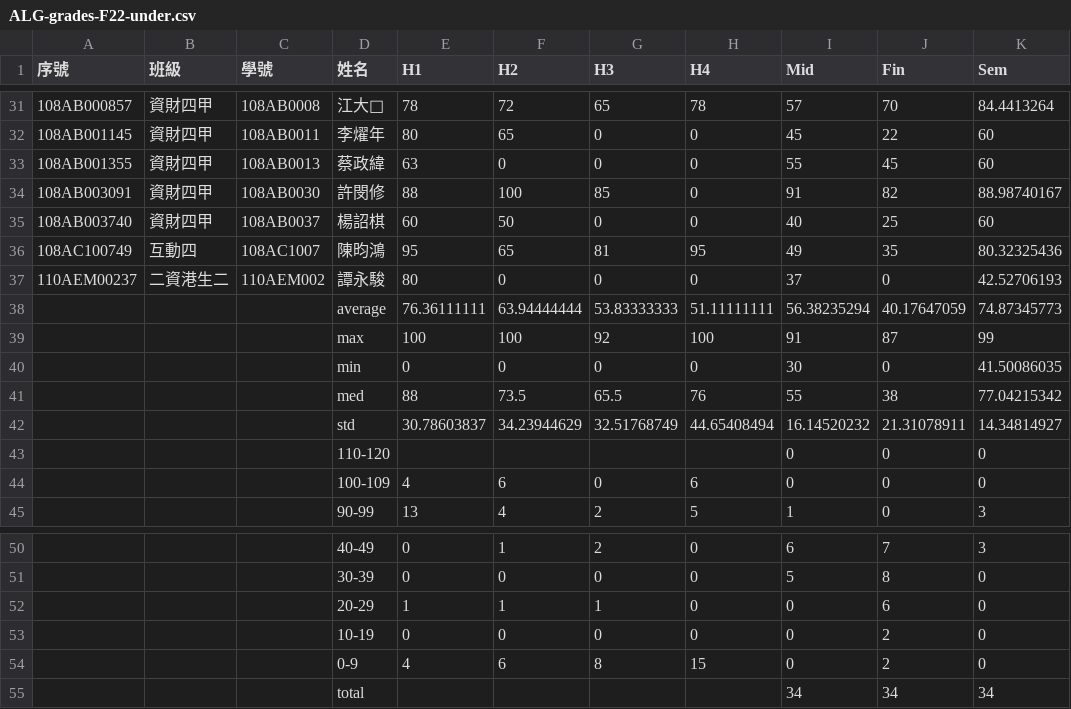
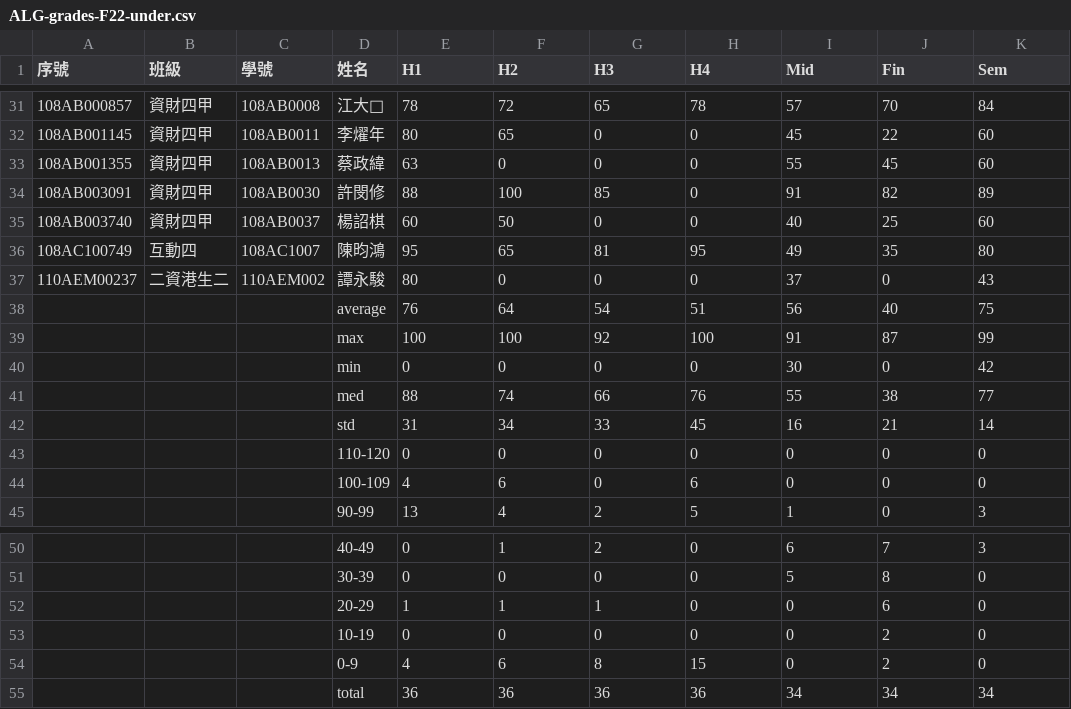
Before and after one commit to eggcm/ALG-grades-F22, a CSV file: ALG-grades-F22-under.csv, drawn as a sheet; only a part is shown, gaps mark what is left out; the diff covers the shown part only.

```diff
--- a/ALG-grades-F22-under.csv
+++ b/ALG-grades-F22-under.csv
@@ -31 +31 @@
-108AB000857,資財四甲,108AB0008,江大,78,72,65,78,57,70,84.4413264,,,,,,,,,,,,,
+108AB000857,資財四甲,108AB0008,江大,78,72,65,78,57,70,84 ,,,,,,,,,,,,,
@@ -34 +34 @@
-108AB003091,資財四甲,108AB0030,許閔修,88,100,85,0,91,82,88.98740167,,,,,,,,,,,,,
+108AB003091,資財四甲,108AB0030,許閔修,88,100,85,0,91,82,89 ,,,,,,,,,,,,,
@@ -36,3 +36,3 @@
-108AC100749,互動四,108AC1007,陳昀鴻,95,65,81,95,49,35,80.32325436,,,,,,,,,,,,,
-110AEM00237,二資港生二,110AEM002,譚永駿,80,0,0,0,37,0,42.52706193,,,,,,,,,,,,,
-,,,average,76.36111111,63.94444444,53.83333333,51.11111111,56.38235294,40.17647059,74.87345773,,,,,,,,,,,,,
+108AC100749,互動四,108AC1007,陳昀鴻,95,65,81,95,49,35,80 ,,,,,,,,,,,,,
+110AEM00237,二資港生二,110AEM002,譚永駿,80,0,0,0,37,0,43 ,,,,,,,,,,,,,
+,,,average,76 ,64 ,54 ,51 ,56 ,40 ,75 ,,,,,,,,,,,,,
@@ -40,4 +40,4 @@
-,,,min,0,0,0,0,30,0,41.50086035,,,,,,,,,,,,,
-,,,med,88,73.5,65.5,76,55,38,77.04215342,,,,,,,,,,,,,
-,,,std,30.78603837,34.23944629,32.51768749,44.65408494,16.14520232,21.31078911,14.34814927,,,,,,,,,,,,,
-,,,110-120,,,,,0,0,0,,,,,,,,,,,,,
+,,,min,0 ,0 ,0 ,0 ,30 ,0 ,42 ,,,,,,,,,,,,,
+,,,med,88 ,74 ,66 ,76 ,55 ,38 ,77 ,,,,,,,,,,,,,
+,,,std,31 ,34 ,33 ,45 ,16 ,21 ,14 ,,,,,,,,,,,,,
+,,,110-120,0 ,0 ,0 ,0 ,0 ,0 ,0 ,,,,,,,,,,,,,
@@ -55 +55 @@
-,,,total,,,,,34,34,34,,,,,,,,,,,,,
+,,,total,36 ,36 ,36 ,36 ,34 ,34 ,34 ,,,,,,,,,,,,,
```
Also changed, not shown: 24 edited cells elsewhere in this file.
